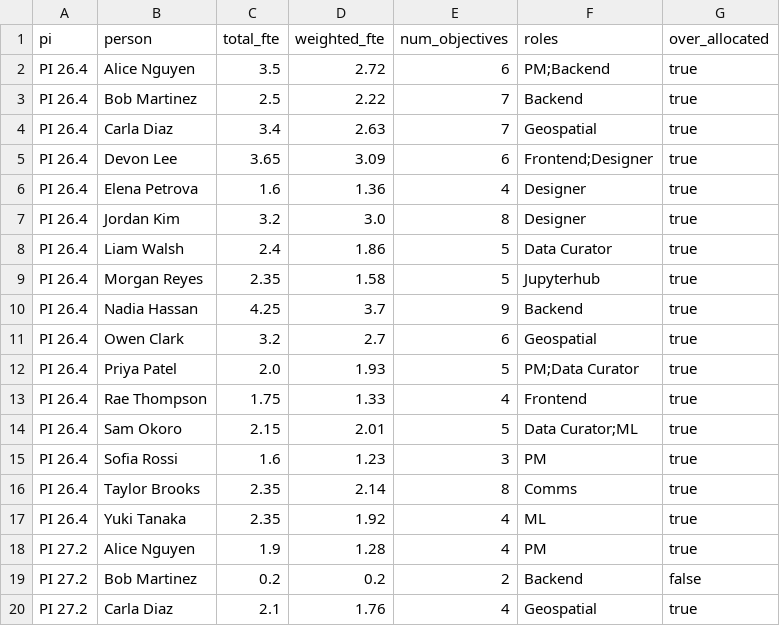
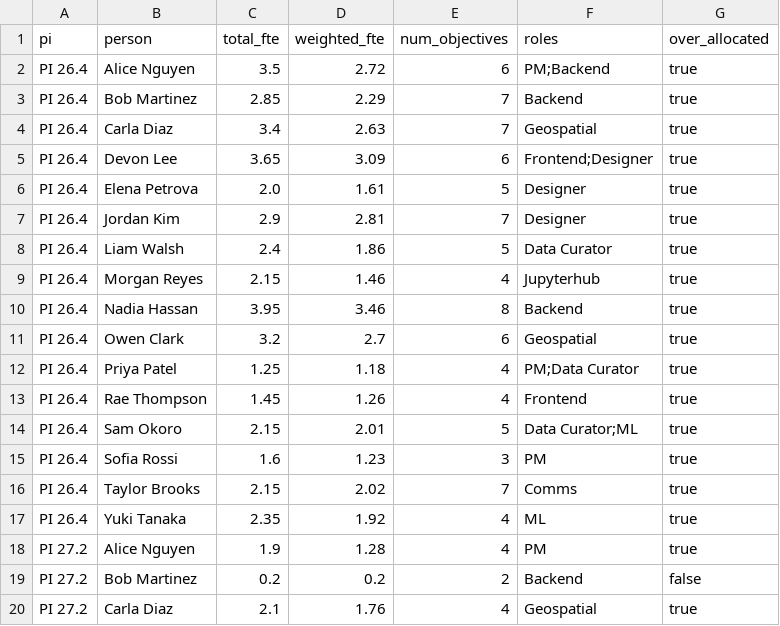
Before and after one commit to Disasters-Learning-Portal/disasters-aws-conversion, a CSV file: reports/loe_by_person.csv, drawn as a sheet; only a part is shown.

```diff
--- a/reports/loe_by_person.csv
+++ b/reports/loe_by_person.csv
@@ -2,16 +2,16 @@ pi,person,total_fte,weighted_fte,num_objectives,roles,over_allocated
 PI 26.4,Alice Nguyen,3.5,2.72,6,PM;Backend,true
-PI 26.4,Bob Martinez,2.5,2.22,7,Backend,true
+PI 26.4,Bob Martinez,2.85,2.29,7,Backend,true
 PI 26.4,Carla Diaz,3.4,2.63,7,Geospatial,true
 PI 26.4,Devon Lee,3.65,3.09,6,Frontend;Designer,true
-PI 26.4,Elena Petrova,1.6,1.36,4,Designer,true
-PI 26.4,Jordan Kim,3.2,3.0,8,Designer,true
+PI 26.4,Elena Petrova,2.0,1.61,5,Designer,true
+PI 26.4,Jordan Kim,2.9,2.81,7,Designer,true
 PI 26.4,Liam Walsh,2.4,1.86,5,Data Curator,true
-PI 26.4,Morgan Reyes,2.35,1.58,5,Jupyterhub,true
-PI 26.4,Nadia Hassan,4.25,3.7,9,Backend,true
+PI 26.4,Morgan Reyes,2.15,1.46,4,Jupyterhub,true
+PI 26.4,Nadia Hassan,3.95,3.46,8,Backend,true
 PI 26.4,Owen Clark,3.2,2.7,6,Geospatial,true
-PI 26.4,Priya Patel,2.0,1.93,5,PM;Data Curator,true
-PI 26.4,Rae Thompson,1.75,1.33,4,Frontend,true
+PI 26.4,Priya Patel,1.25,1.18,4,PM;Data Curator,true
+PI 26.4,Rae Thompson,1.45,1.26,4,Frontend,true
 PI 26.4,Sam Okoro,2.15,2.01,5,Data Curator;ML,true
 PI 26.4,Sofia Rossi,1.6,1.23,3,PM,true
-PI 26.4,Taylor Brooks,2.35,2.14,8,Comms,true
+PI 26.4,Taylor Brooks,2.15,2.02,7,Comms,true
 PI 26.4,Yuki Tanaka,2.35,1.92,4,ML,true
```
Also changed, not shown: reports/loe_allocations.csv, reports/loe_by_role.csv, 1 other file.
